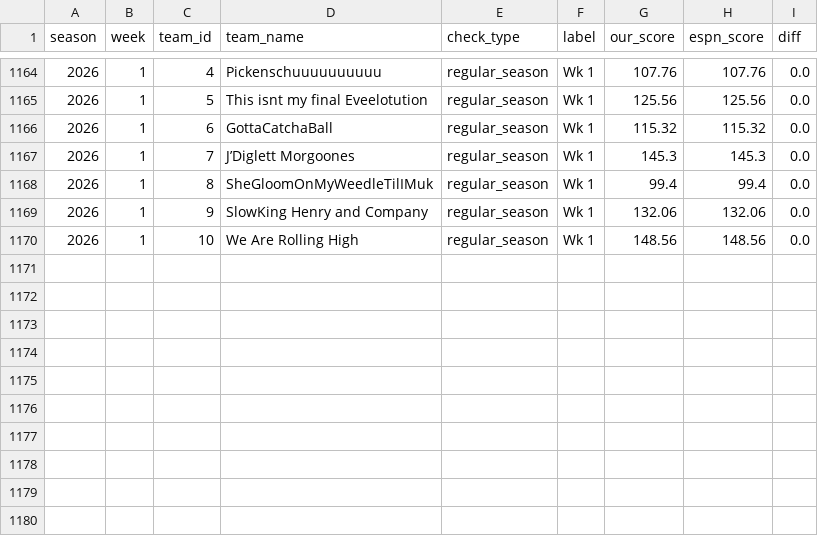
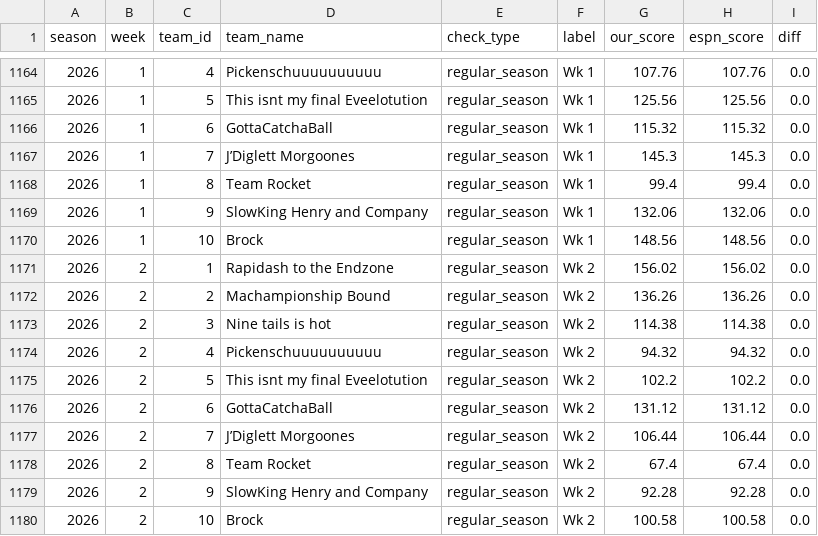
Before and after one commit to JMKniss/we-are-how-u-mean, a CSV file: data/archive/validation.csv, drawn as a sheet; only a part is shown, gaps mark what is left out.

```diff
--- a/data/archive/validation.csv
+++ b/data/archive/validation.csv
@@ -1167,4 +1167,14 @@ season,week,team_id,team_name,check_type,label,our_score,espn_score,diff
 2026,1,7,J’Diglett Morgoones,regular_season,Wk 1,145.3,145.3,0.0
-2026,1,8,SheGloomOnMyWeedleTilIMuk,regular_season,Wk 1,99.4,99.4,0.0
+2026,1,8,Team Rocket,regular_season,Wk 1,99.4,99.4,0.0
 2026,1,9,SlowKing Henry and Company,regular_season,Wk 1,132.06,132.06,0.0
-2026,1,10,We Are Rolling High,regular_season,Wk 1,148.56,148.56,0.0
+2026,1,10,Brock,regular_season,Wk 1,148.56,148.56,0.0
+2026,2,1,Rapidash to the Endzone,regular_season,Wk 2,156.02,156.02,0.0
+2026,2,2,Machampionship Bound,regular_season,Wk 2,136.26,136.26,0.0
+2026,2,3,Nine tails is hot,regular_season,Wk 2,114.38,114.38,0.0
+2026,2,4,Pickenschuuuuuuuuuu,regular_season,Wk 2,94.32,94.32,0.0
+2026,2,5,This isnt my final Eveelotution,regular_season,Wk 2,102.2,102.2,0.0
+2026,2,6,GottaCatchaBall,regular_season,Wk 2,131.12,131.12,0.0
+2026,2,7,J’Diglett Morgoones,regular_season,Wk 2,106.44,106.44,0.0
+2026,2,8,Team Rocket,regular_season,Wk 2,67.4,67.4,0.0
+2026,2,9,SlowKing Henry and Company,regular_season,Wk 2,92.28,92.28,0.0
+2026,2,10,Brock,regular_season,Wk 2,100.58,100.58,0.0
```
Also changed, not shown: data/archive/draft.csv, data/archive/matchups.csv, 5 other files.
